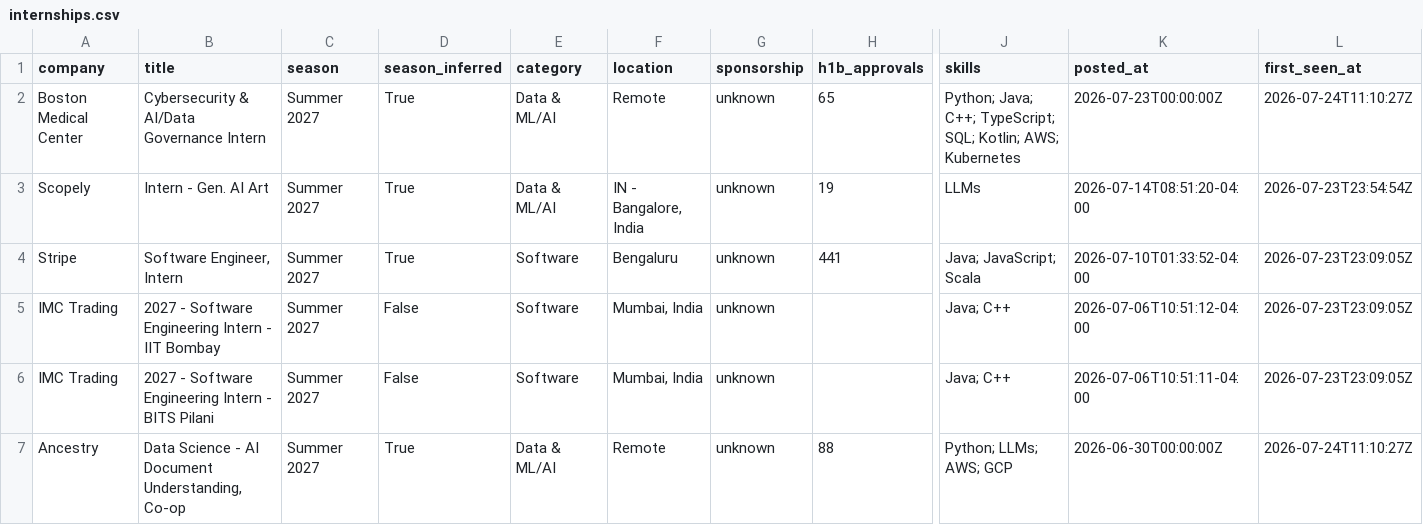
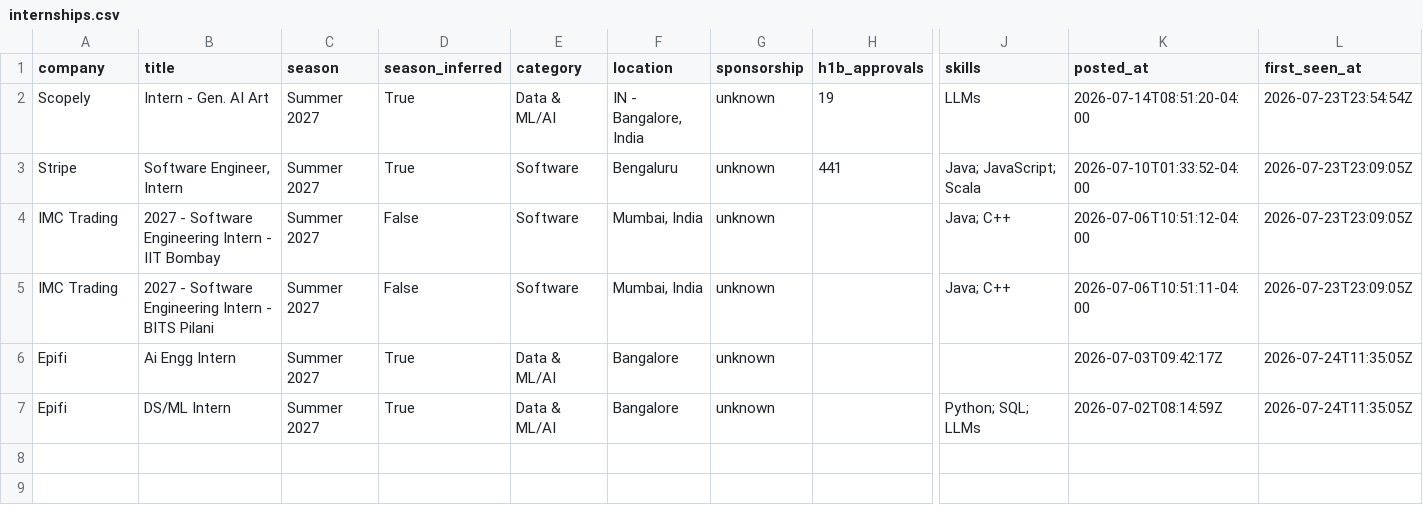
Before and after one commit to Rohan-droid7341/internship-engine-india, a CSV file: data/internships.csv, drawn as a sheet; only a part is shown, gaps mark what is left out; removed rows and columns are numbered as before the commit, all else as after; rows hold the shown columns only; the diff names each change by its address in the sheet, - before the commit and + after, or states it on an @@ line.

```diff
--- a/data/internships.csv
+++ b/data/internships.csv
-row 2: Boston Medical Center | Cybersecurity & AI/Data Governance Intern | Summer 2027 | True | Data & ML/AI | Remote | unknown | 65 | Python; Java; C++; TypeScript; SQL; Kotlin; AWS; Kubernetes | 2026-07-23T00:00:00Z | 2026-07-24T11:10:27Z
-row 7: Ancestry | Data Science - AI Document Understanding, Co-op | Summer 2027 | True | Data & ML/AI | Remote | unknown | 88 | Python; LLMs; AWS; GCP | 2026-06-30T00:00:00Z | 2026-07-24T11:10:27Z
+row 6: Epifi | Ai Engg Intern | Summer 2027 | True | Data & ML/AI | Bangalore | unknown |  |  | 2026-07-03T09:42:17Z | 2026-07-24T11:35:05Z
+row 7: Epifi | DS/ML Intern | Summer 2027 | True | Data & ML/AI | Bangalore | unknown |  | Python; SQL; LLMs | 2026-07-02T08:14:59Z | 2026-07-24T11:35:05Z
```
Also changed, not shown: 30 other files.
